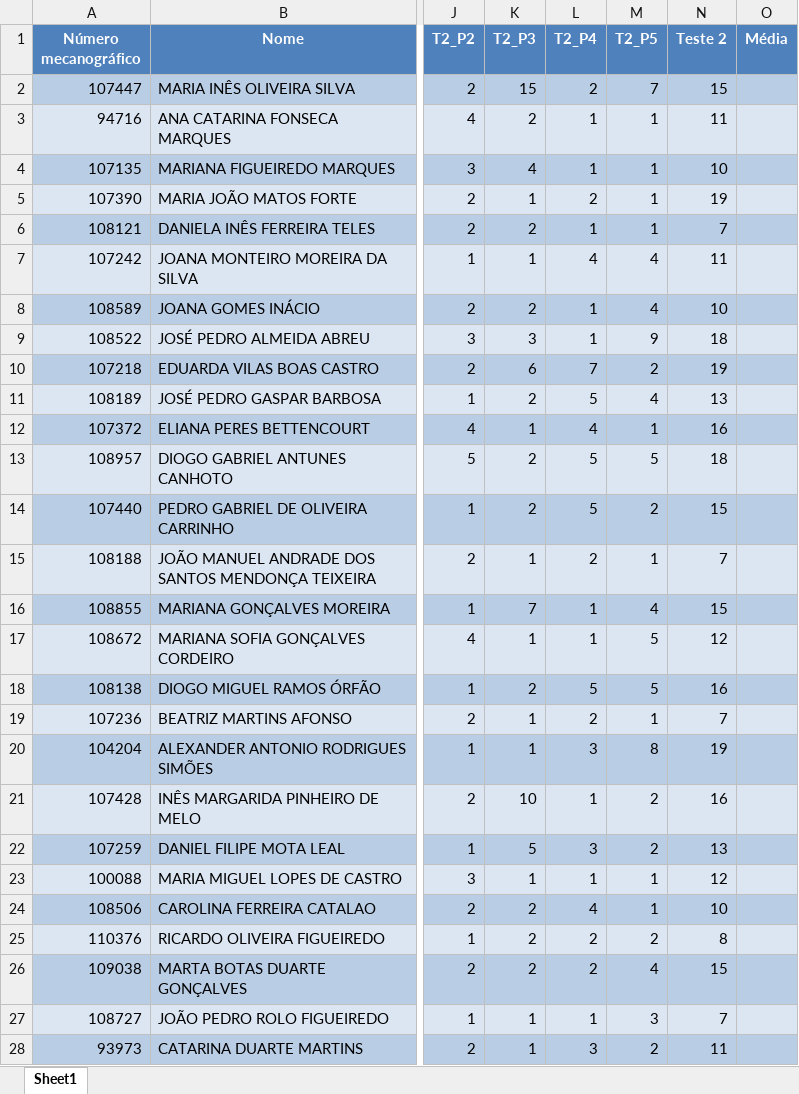
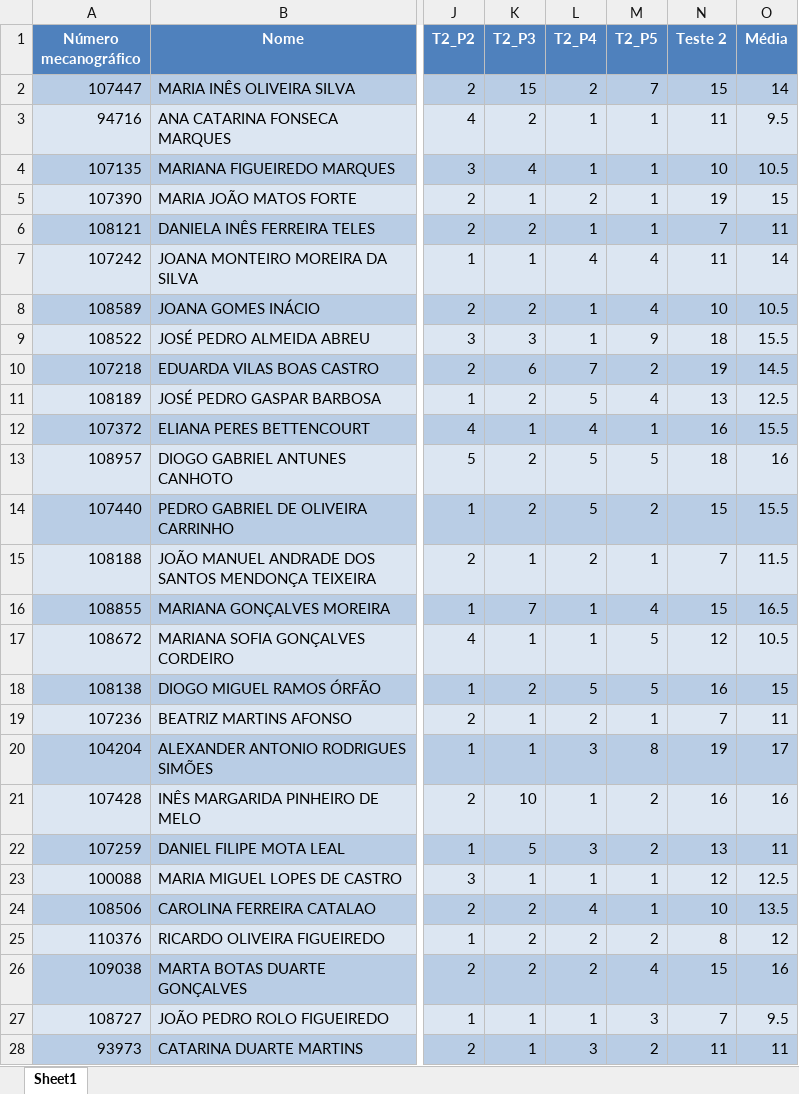
Before and after one commit to TomasBras/IM_EXCEL_Projects, an Excel workbook: ExcelVoice/ETP.xlsx, sheet Sheet1, drawn as a sheet; only a part is shown, gaps mark what is left out; values as stored, in another font and other column widths than the file's, no borders; the diff covers the shown part only; the diff names each change by its address in the sheet, - before the commit and + after, or states it on an @@ line.

```diff
--- a/ExcelVoice/ETP.xlsx (sheet Sheet1)
+++ b/ExcelVoice/ETP.xlsx (sheet Sheet1)
-O2 (Média): (empty)
+O2 (Média): 14
-O3 (Média): (empty)
+O3 (Média): 9.5
-O4 (Média): (empty)
+O4 (Média): 10.5
-O5 (Média): (empty)
+O5 (Média): 15
-O6 (Média): (empty)
+O6 (Média): 11
-O7 (Média): (empty)
+O7 (Média): 14
-O8 (Média): (empty)
+O8 (Média): 10.5
-O9 (Média): (empty)
+O9 (Média): 15.5
-O10 (Média): (empty)
+O10 (Média): 14.5
-O11 (Média): (empty)
+O11 (Média): 12.5
-O12 (Média): (empty)
+O12 (Média): 15.5
-O13 (Média): (empty)
+O13 (Média): 16
-O14 (Média): (empty)
+O14 (Média): 15.5
-O15 (Média): (empty)
+O15 (Média): 11.5
-O16 (Média): (empty)
+O16 (Média): 16.5
-O17 (Média): (empty)
+O17 (Média): 10.5
-O18 (Média): (empty)
+O18 (Média): 15
-O19 (Média): (empty)
+O19 (Média): 11
-O20 (Média): (empty)
+O20 (Média): 17
-O21 (Média): (empty)
+O21 (Média): 16
-O22 (Média): (empty)
+O22 (Média): 11
-O23 (Média): (empty)
+O23 (Média): 12.5
-O24 (Média): (empty)
+O24 (Média): 13.5
-O25 (Média): (empty)
+O25 (Média): 12
-O26 (Média): (empty)
+O26 (Média): 16
-O27 (Média): (empty)
+O27 (Média): 9.5
-O28 (Média): (empty)
+O28 (Média): 11
```
Also changed, not shown: 132 edited cells elsewhere in this sheet, ExcelVoice/Relatorio_Final.xlsx, 8 other files.
